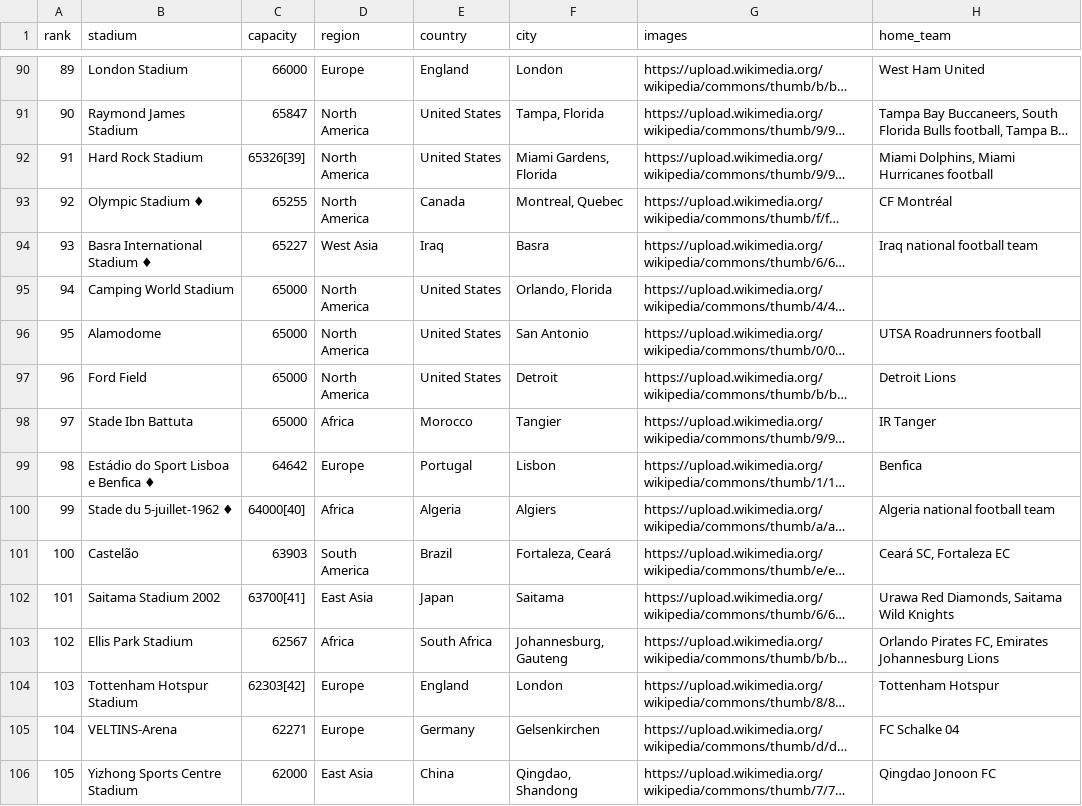
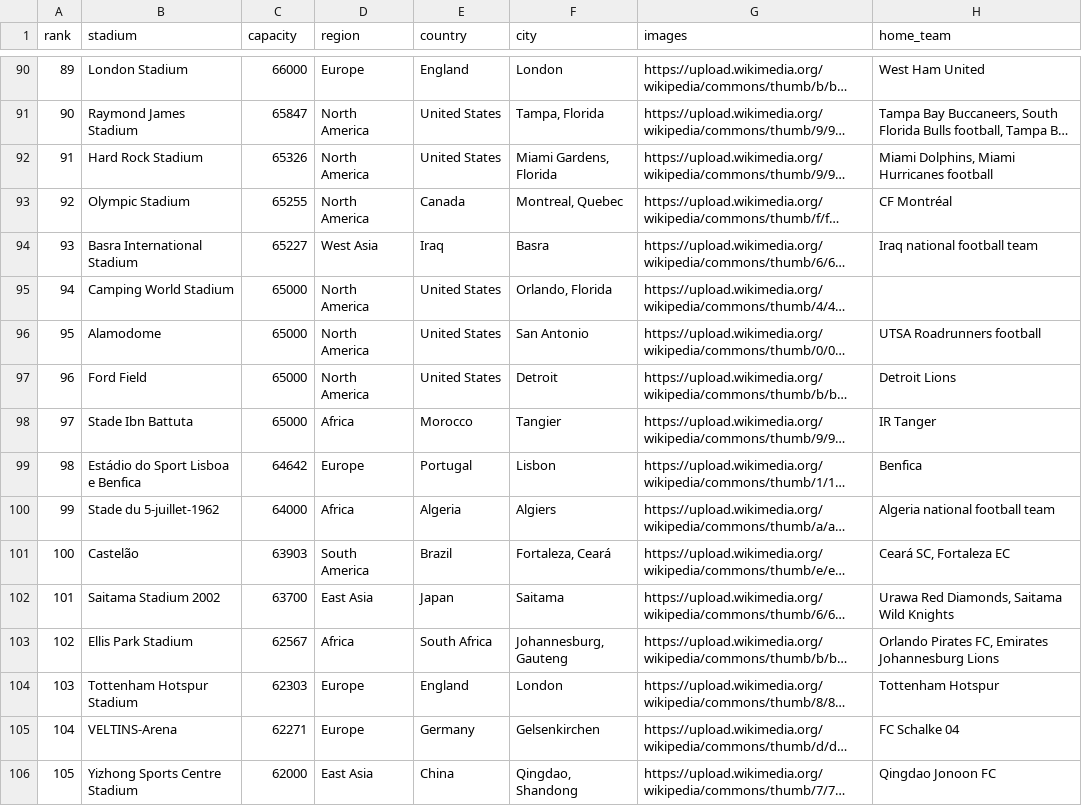
Before and after one commit to nandodevs/football-azure-engineering, a CSV file: data/output.csv, drawn as a sheet; only a part is shown, gaps mark what is left out; long unchanged cells end in …; the diff covers the shown part only; the diff names each change by its address in the sheet, - before the commit and + after, or states it on an @@ line.

```diff
--- a/data/output.csv
+++ b/data/output.csv
-C92 (capacity): 65326[39]
+C92 (capacity): 65326
-B93 (stadium): Olympic Stadium ♦
+B93 (stadium): Olympic Stadium
-B94 (stadium): Basra International Stadium ♦
+B94 (stadium): Basra International Stadium
-B99 (stadium): Estádio do Sport Lisboa e Benfica ♦
+B99 (stadium): Estádio do Sport Lisboa e Benfica
-B100 (stadium): Stade du 5-juillet-1962 ♦
+B100 (stadium): Stade du 5-juillet-1962
-C100 (capacity): 64000[40]
+C100 (capacity): 64000
-C102 (capacity): 63700[41]
+C102 (capacity): 63700
-C104 (capacity): 62303[42]
+C104 (capacity): 62303
```
Also changed, not shown: 133 edited cells elsewhere in this file, 3 other files.
